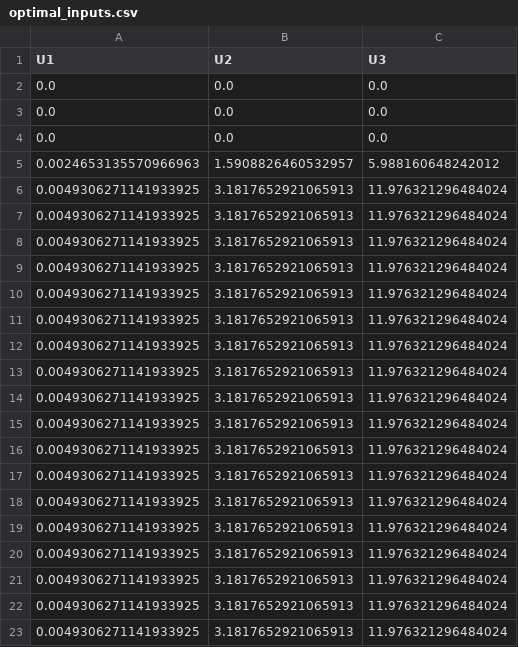
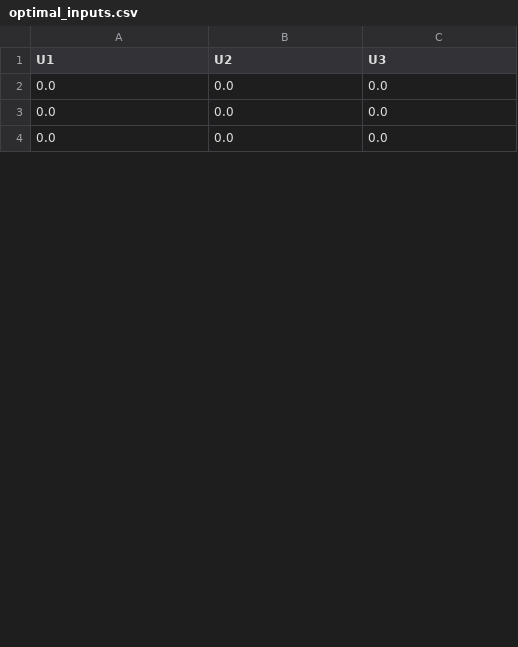
Before and after one commit to Ahmad-Rahmani-MCT/sorosimpp_bayopt_throw, a CSV file: scripts/optimal_inputs.csv, drawn as a sheet; only a part is shown; the diff covers the shown part only.

Commit message:
collected data for the direct throwing

```diff
--- a/scripts/optimal_inputs.csv
+++ b/scripts/optimal_inputs.csv
@@ -4,20 +4 @@ U1,U2,U3
 0.0,0.0,0.0
-0.0024653135570966963,1.5908826460532957,5.988160648242012
-0.0049306271141933925,3.1817652921065913,11.976321296484024
-0.0049306271141933925,3.1817652921065913,11.976321296484024
-0.0049306271141933925,3.1817652921065913,11.976321296484024
-0.0049306271141933925,3.1817652921065913,11.976321296484024
-0.0049306271141933925,3.1817652921065913,11.976321296484024
-0.0049306271141933925,3.1817652921065913,11.976321296484024
-0.0049306271141933925,3.1817652921065913,11.976321296484024
-0.0049306271141933925,3.1817652921065913,11.976321296484024
-0.0049306271141933925,3.1817652921065913,11.976321296484024
-0.0049306271141933925,3.1817652921065913,11.976321296484024
-0.0049306271141933925,3.1817652921065913,11.976321296484024
-0.0049306271141933925,3.1817652921065913,11.976321296484024
-0.0049306271141933925,3.1817652921065913,11.976321296484024
-0.0049306271141933925,3.1817652921065913,11.976321296484024
-0.0049306271141933925,3.1817652921065913,11.976321296484024
-0.0049306271141933925,3.1817652921065913,11.976321296484024
-0.0049306271141933925,3.1817652921065913,11.976321296484024
-0.0049306271141933925,3.1817652921065913,11.976321296484024
```
Also changed, not shown: 29 added rows and 10 removed rows elsewhere in this file, scripts/direct_MIL_sim_logs.csv, 22 other files.
